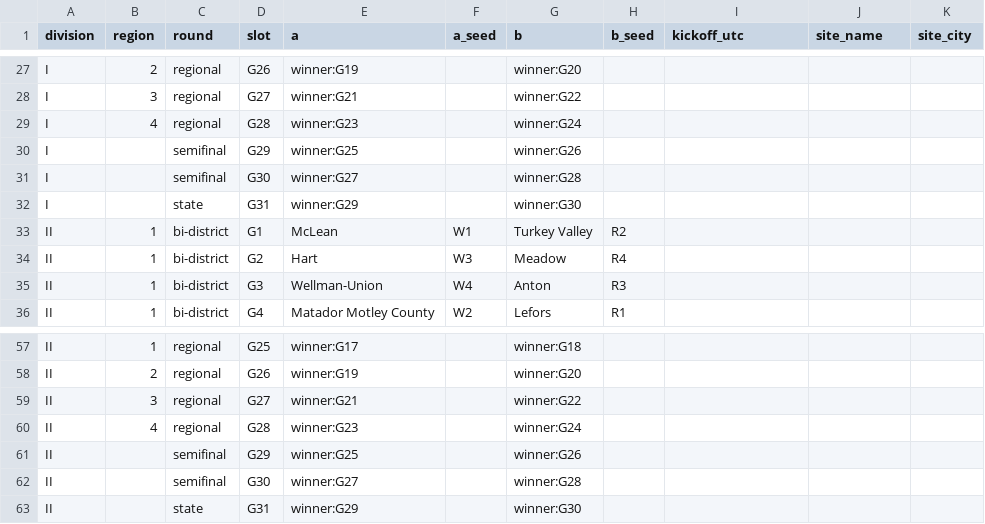
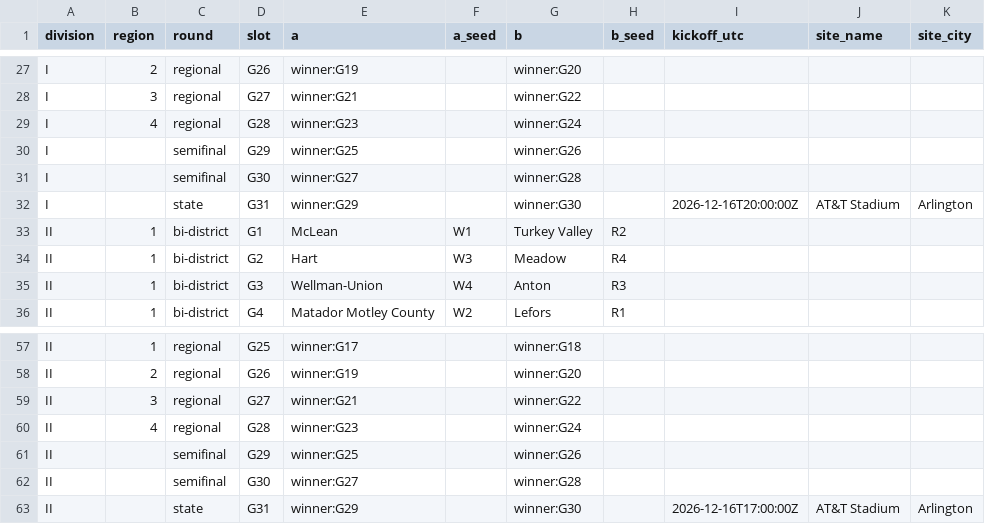
Before and after one commit to txsixman/txsixmanfootball, a CSV file: data/seed/uil-2026-28/bracket-2026.csv, drawn as a sheet; only a part is shown, gaps mark what is left out.

```diff
--- a/data/seed/uil-2026-28/bracket-2026.csv
+++ b/data/seed/uil-2026-28/bracket-2026.csv
@@ -31,3 +31,3 @@ I,,semifinal,G29,winner:G25,,winner:G26,,,,
 I,,semifinal,G30,winner:G27,,winner:G28,,,,
-I,,state,G31,winner:G29,,winner:G30,,,,
+I,,state,G31,winner:G29,,winner:G30,,2026-12-16T20:00:00Z,AT&T Stadium,Arlington
 II,1,bi-district,G1,McLean,W1,Turkey Valley,R2,,,
@@ -62,2 +62,2 @@ II,,semifinal,G29,winner:G25,,winner:G26,,,,
 II,,semifinal,G30,winner:G27,,winner:G28,,,,
-II,,state,G31,winner:G29,,winner:G30,,,,
+II,,state,G31,winner:G29,,winner:G30,,2026-12-16T17:00:00Z,AT&T Stadium,Arlington
```
Also changed, not shown: 24 other files.
